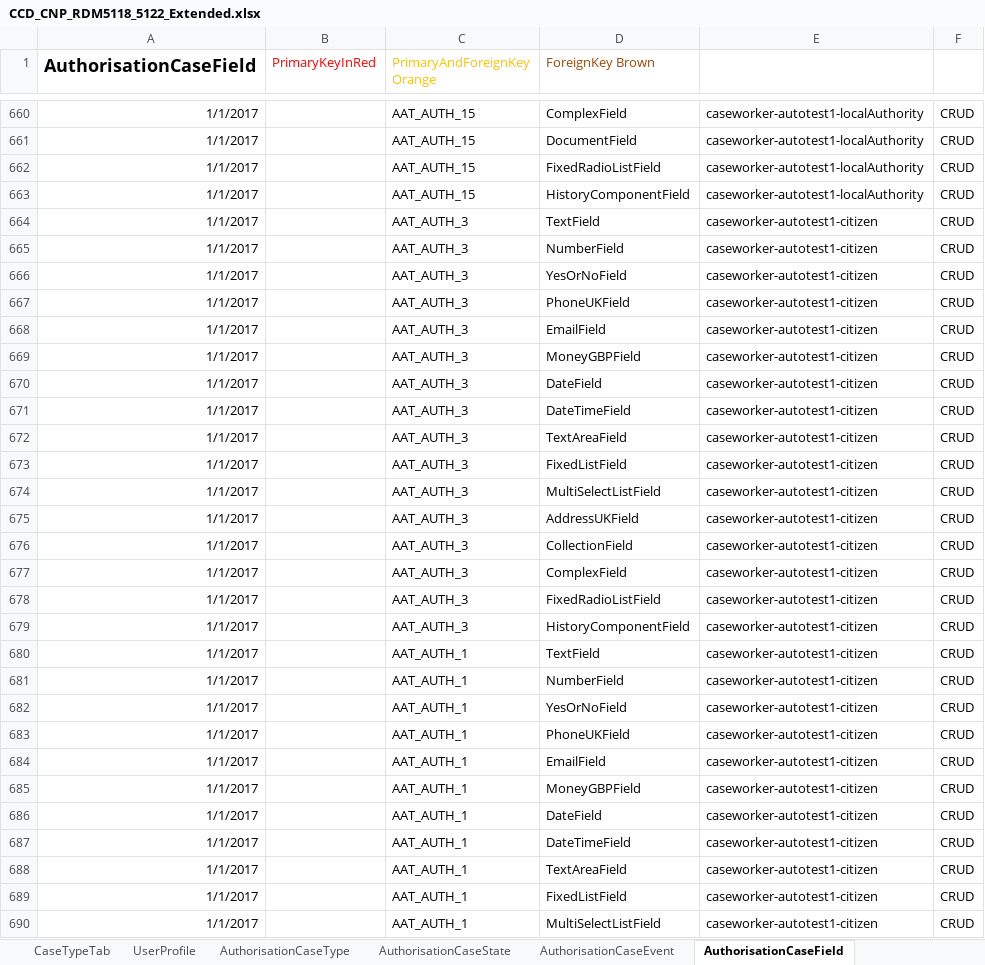
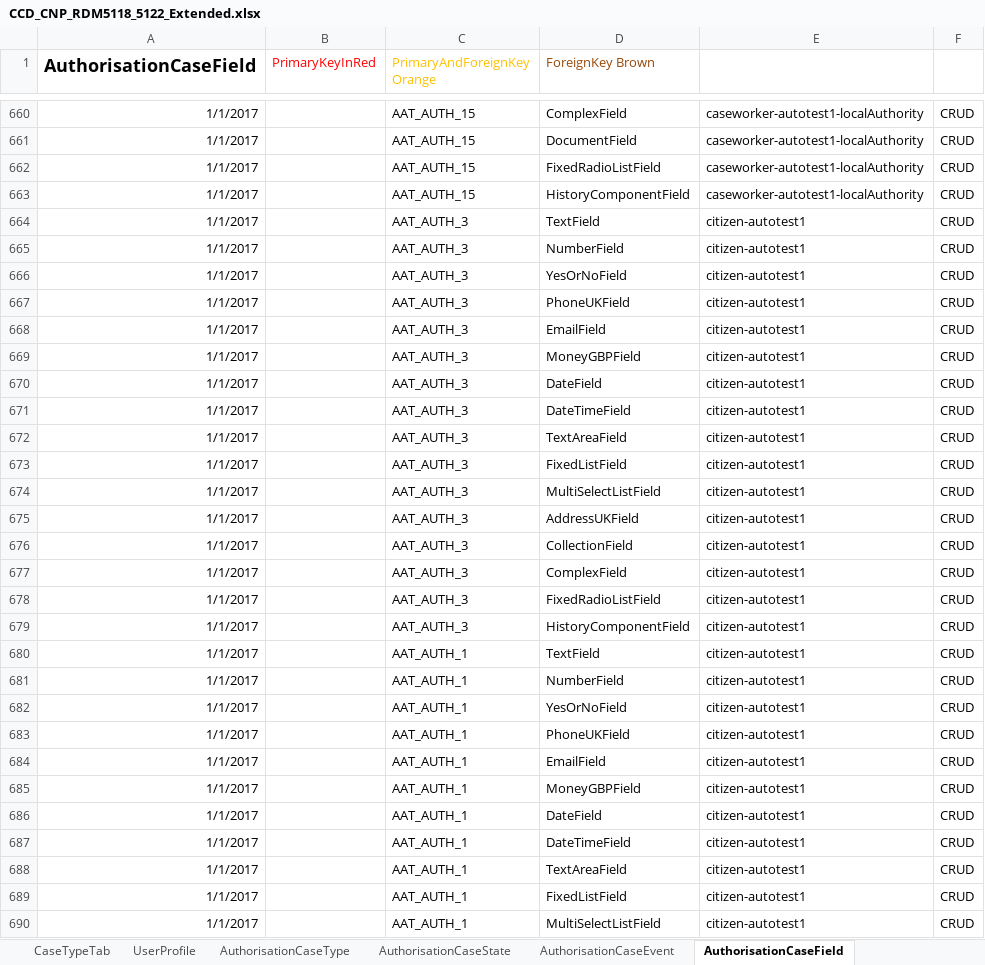
Before and after one commit to hmcts/ccd-data-store-api, an Excel workbook: src/aat/resources/CCD_CNP_RDM5118_5122_Extended.xlsx, sheet AuthorisationCaseField, drawn as a sheet; only a part is shown, gaps mark what is left out; values as stored, in another font and other column widths than the file's, no borders; the diff covers the shown part only; the diff names each change by its address in the sheet, - before the commit and + after, or states it on an @@ line.

Commit message:
RDM-5122: Fixed Citizen tests.

```diff
--- a/src/aat/resources/CCD_CNP_RDM5118_5122_Extended.xlsx (sheet AuthorisationCaseField)
+++ b/src/aat/resources/CCD_CNP_RDM5118_5122_Extended.xlsx (sheet AuthorisationCaseField)
-E664:E690: caseworker-autotest1-citizen
+E664:E690: citizen-autotest1
```
Also changed, not shown: 105 edited cells elsewhere in this sheet, sheet AuthorisationCaseEvent, sheet AuthorisationCaseState, sheet AuthorisationComplexType, sheet AuthorisationCaseType, 4 other files.
